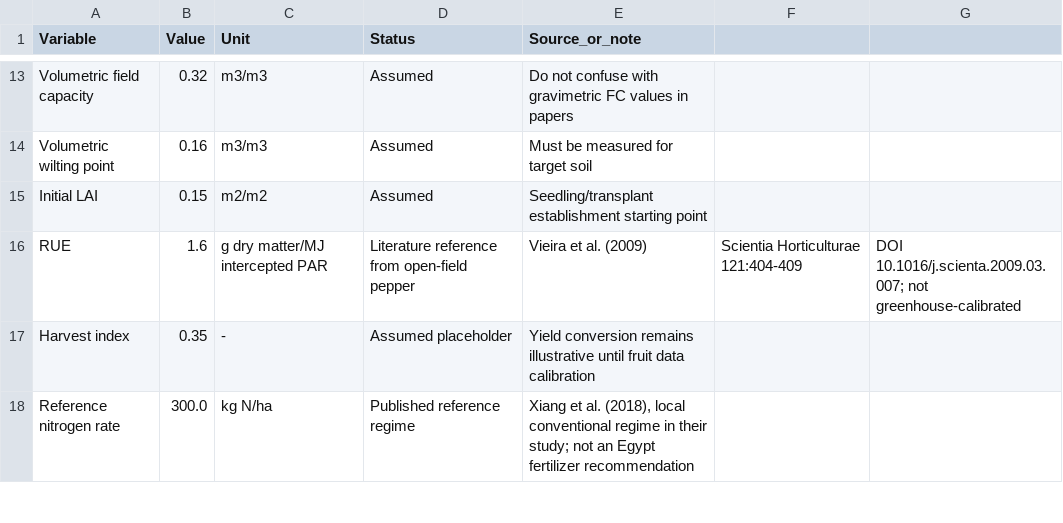
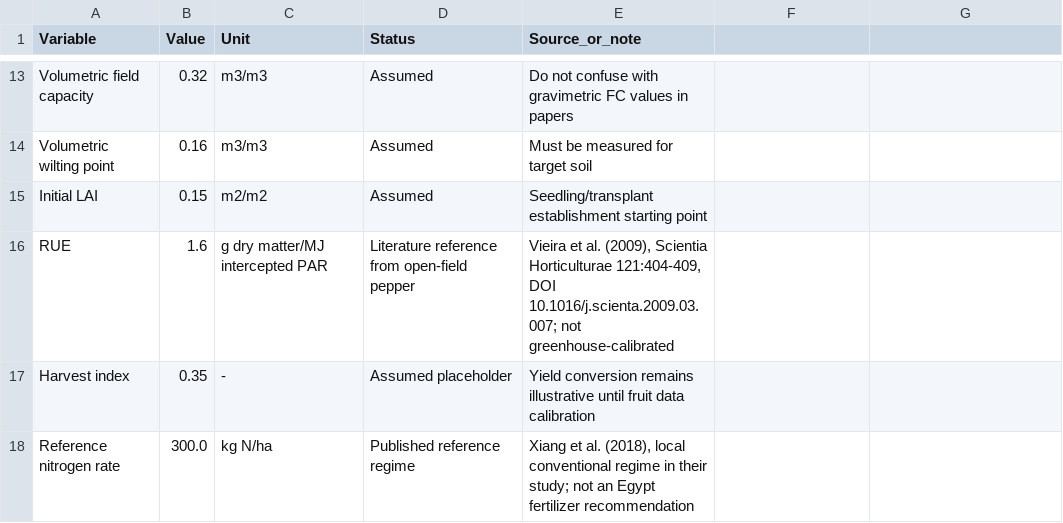
Before and after one commit to mohamedsamir4598-gif/pepper-digital-twin-5., a CSV file: PARAMETER_PROVENANCE.csv, drawn as a sheet; only a part is shown, gaps mark what is left out.

Commit message:
Fix malformed parameter provenance CSV row

```diff
--- a/PARAMETER_PROVENANCE.csv
+++ b/PARAMETER_PROVENANCE.csv
@@ -15,3 +15,3 @@ Volumetric wilting point,0.16,m3/m3,Assumed,Must be measured for target soil
 Initial LAI,0.15,m2/m2,Assumed,Seedling/transplant establishment starting point
-RUE,1.6,g dry matter/MJ intercepted PAR,Literature reference from open-field pepper,Vieira et al. (2009), Scientia Horticulturae 121:404-409, DOI 10.1016/j.scienta.2009.03.007; not greenhouse-calibrated
+RUE,1.6,"g dry matter/MJ intercepted PAR",Literature reference from open-field pepper,"Vieira et al. (2009), Scientia Horticulturae 121:404-409, DOI 10.1016/j.scienta.2009.03.007; not greenhouse-calibrated"
 Harvest index,0.35,-,Assumed placeholder,Yield conversion remains illustrative until fruit data calibration
```
